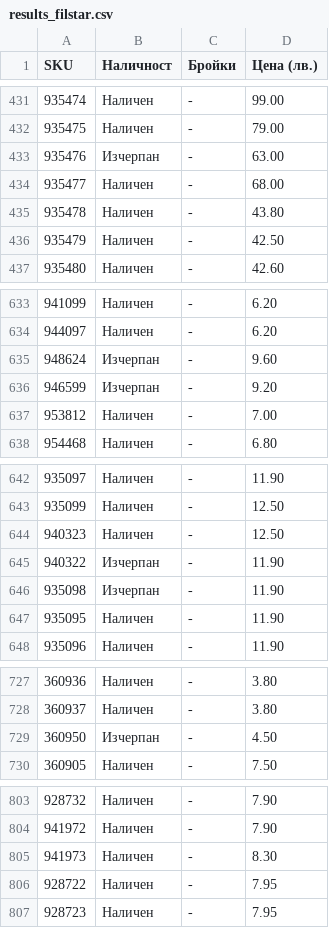
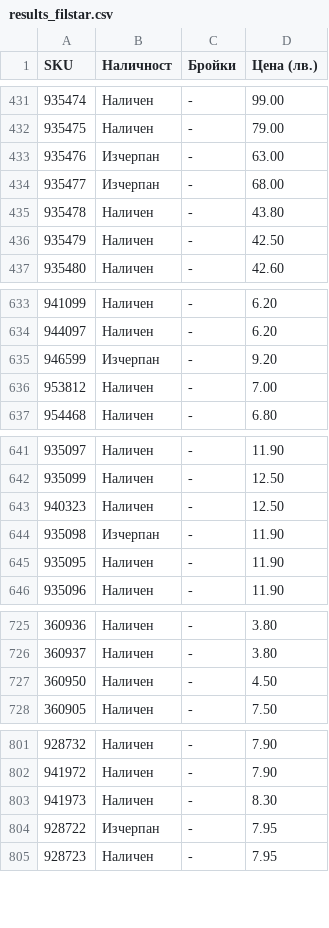
Before and after one commit to vladi1199/proba5, a CSV file: proba5/results_filstar.csv, drawn as a sheet; only a part is shown, gaps mark what is left out.

```diff
--- a/proba5/results_filstar.csv
+++ b/proba5/results_filstar.csv
@@ -433,3 +433,3 @@ SKU,Наличност,Бройки,Цена (лв.)
 935476,Изчерпан,-,63.00
-935477,Наличен,-,68.00
+935477,Изчерпан,-,68.00
 935478,Наличен,-,43.80
@@ -634,3 +634,2 @@ SKU,Наличност,Бройки,Цена (лв.)
 944097,Наличен,-,6.20
-948624,Изчерпан,-,9.60
 946599,Изчерпан,-,9.20
@@ -644,3 +643,2 @@ SKU,Наличност,Бройки,Цена (лв.)
 940323,Наличен,-,12.50
-940322,Изчерпан,-,11.90
 935098,Изчерпан,-,11.90
@@ -728,3 +726,3 @@ SKU,Наличност,Бройки,Цена (лв.)
 360937,Наличен,-,3.80
-360950,Изчерпан,-,4.50
+360950,Наличен,-,4.50
 360905,Наличен,-,7.50
@@ -805,3 +803,3 @@ SKU,Наличност,Бройки,Цена (лв.)
 941973,Наличен,-,8.30
-928722,Наличен,-,7.95
+928722,Изчерпан,-,7.95
 928723,Наличен,-,7.95
```
Also changed, not shown: proba5/not_found_filstar.csv, 45 other files.
